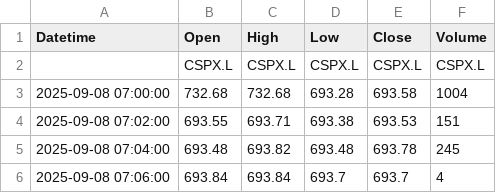
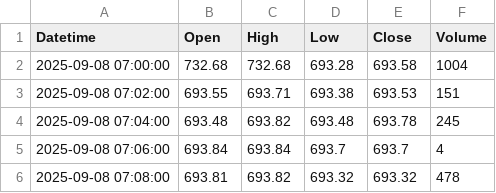
Before and after one commit to nexor17/WLLDE-NN, a CSV file: data/CSPX.L_2m.csv, drawn as a sheet; only a part is shown; the shorter side is filled out with more unchanged rows; the diff names each change by its address in the sheet, - before the commit and + after, or states it on an @@ line.

```diff
--- a/data/CSPX.L_2m.csv
+++ b/data/CSPX.L_2m.csv
-row 2:  | CSPX.L | CSPX.L | CSPX.L | CSPX.L | CSPX.L
```
Also changed, not shown: data/WFIN.L_2m.csv, 15 other files.
